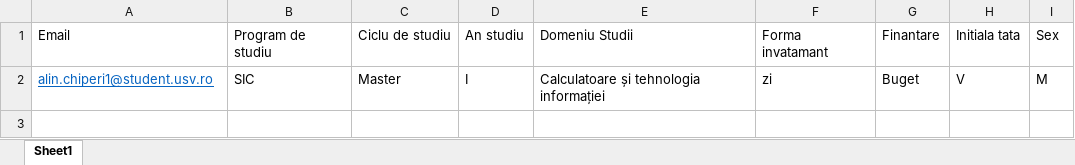
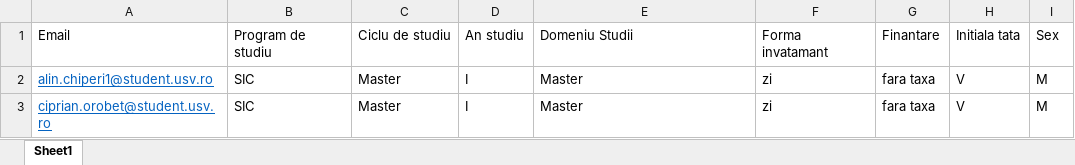
Before and after one commit to alinchiperi/certificates-generator, an Excel workbook: src/main/resources/studenti.xlsx, sheet Sheet1, drawn as a sheet; values as stored, in another font and other column widths than the file's, no borders; the diff names each change by its address in the sheet, - before the commit and + after, or states it on an @@ line.

Commit message:
Finish student logic

```diff
--- a/src/main/resources/studenti.xlsx (sheet Sheet1)
+++ b/src/main/resources/studenti.xlsx (sheet Sheet1)
-E2: Calculatoare și tehnologia informației
+E2: Master
-G2: Buget
+G2: fara taxa
+row 3: ciprian.orobet@student.usv.ro | SIC | Master | I | Master | zi | fara taxa | V | M
```
Also changed, not shown: 11 other files.
